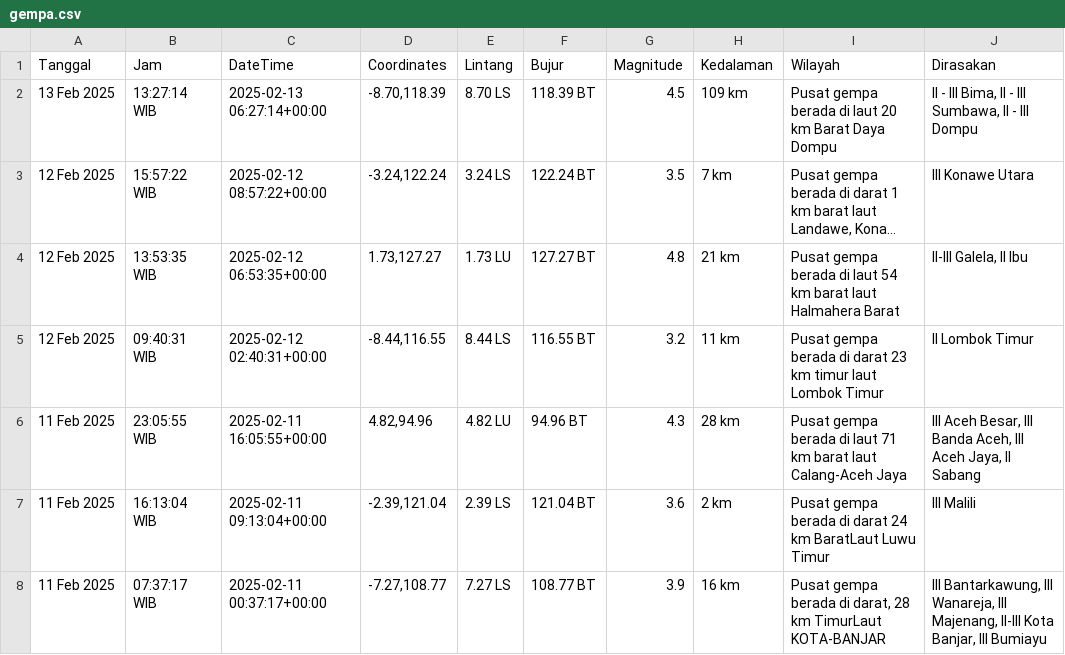
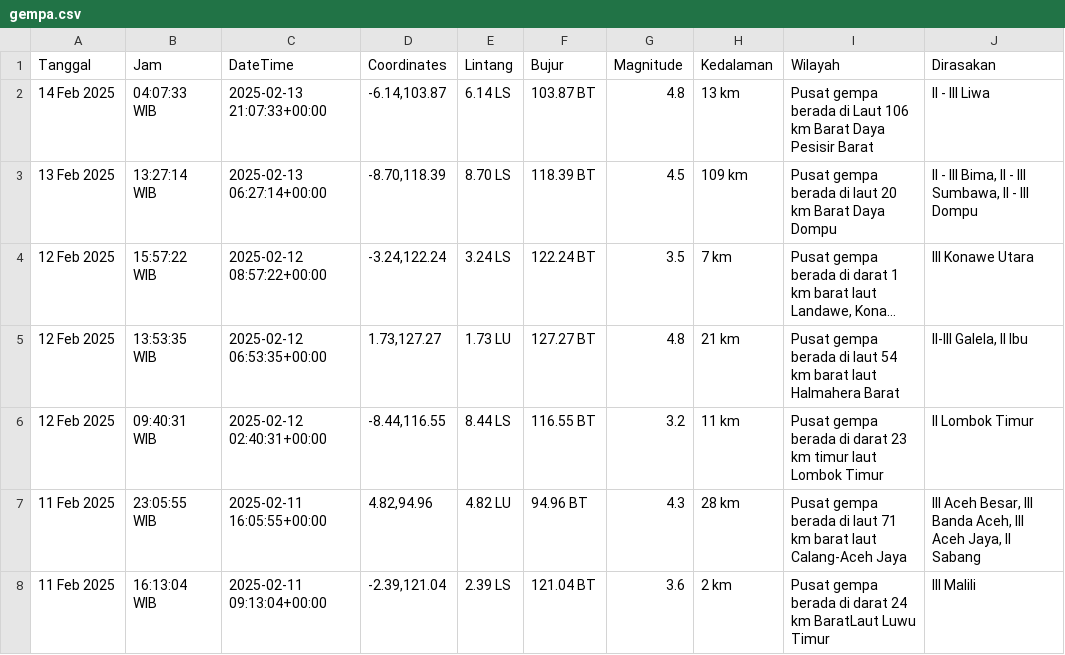
Before and after one commit to mzakiyuddin/dataset-gempa-indonesia, a CSV file: gempa.csv, drawn as a sheet; only a part is shown; the shorter side is filled out with more unchanged rows; long unchanged cells end in ….

Commit message:
Update Fri Feb 14 01:06:20 UTC 2025

```diff
--- a/gempa.csv
+++ b/gempa.csv
@@ -1,2 +1,3 @@
 Tanggal,Jam,DateTime,Coordinates,Lintang,Bujur,Magnitude,Kedalaman,Wilayah,Dirasakan
+14 Feb 2025,04:07:33 WIB,2025-02-13 21:07:33+00:00,"-6.14,103.87",6.14 LS,103.87 BT,4.8,13 km,Pusat gempa berada di Laut 106 km Barat Daya Pesisir Barat,II - III Liwa
 13 Feb 2025,13:27:14 WIB,2025-02-13 06:27:14+00:00,"-8.70,118.39",8.70 LS,118.39 BT,4.5,109 km,Pusat gempa berada di laut 20 km Barat Daya Dompu,"II - III Bima, II - III Sumbawa, II - III Dompu"
```
